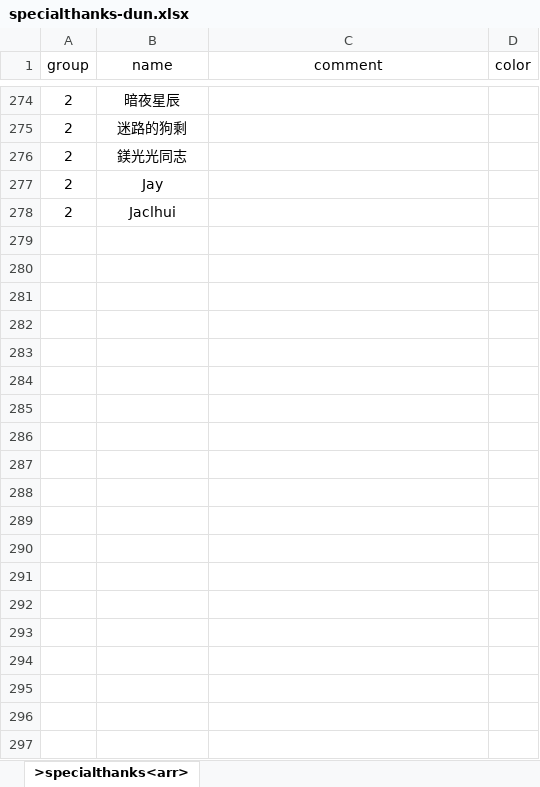
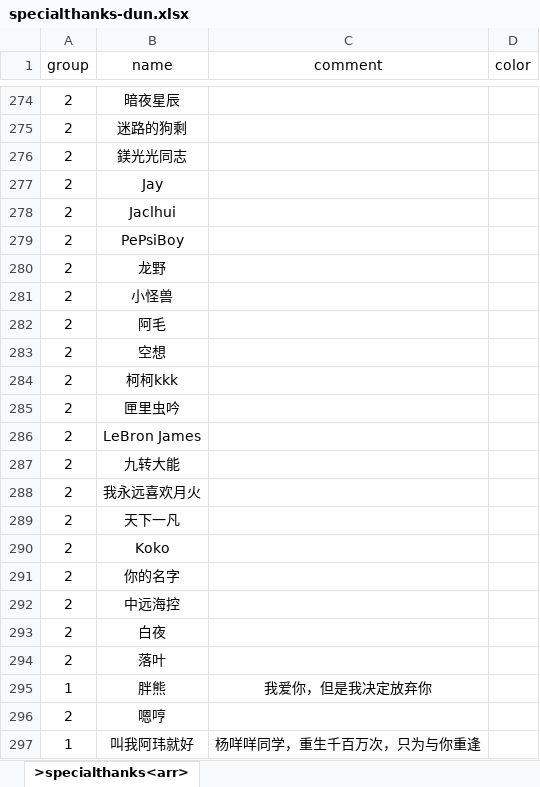
Before and after one commit to xiesean/lifeRestart, an Excel workbook: data/specialthanks-dun.xlsx, sheet >specialthanks<arr>, drawn as a sheet; only a part is shown, gaps mark what is left out; values as stored, in another font and other column widths than the file's, no borders; the diff covers the shown part only; the diff names each change by its address in the sheet, - before the commit and + after, or states it on an @@ line.

Commit message:
update data

```diff
--- a/data/specialthanks-dun.xlsx (sheet >specialthanks<arr>)
+++ b/data/specialthanks-dun.xlsx (sheet >specialthanks<arr>)
+row 279: 2 | PePsiBoy
+row 280: 2 | 龙野
+row 281: 2 | 小怪兽
+row 282: 2 | 阿毛
+row 283: 2 | 空想
+row 284: 2 | 柯柯kkk
+row 285: 2 | 匣里虫吟
+row 286: 2 | LeBron James
+row 287: 2 | 九转大能
+row 288: 2 | 我永远喜欢月火
+row 289: 2 | 天下一凡
+row 290: 2 | Koko
+row 291: 2 | 你的名字
+row 292: 2 | 中远海控
+row 293: 2 | 白夜
+row 294: 2 | 落叶
+row 295: 1 | 胖熊 | 我爱你，但是我决定放弃你
+row 296: 2 | 嗯哼
+row 297: 1 | 叫我阿玮就好 | 杨咩咩同学，重生千百万次，只为与你重逢
```
Also changed, not shown: 20 added rows elsewhere in this sheet, data/age.xlsx, data/events.xlsx, 4 other files.
